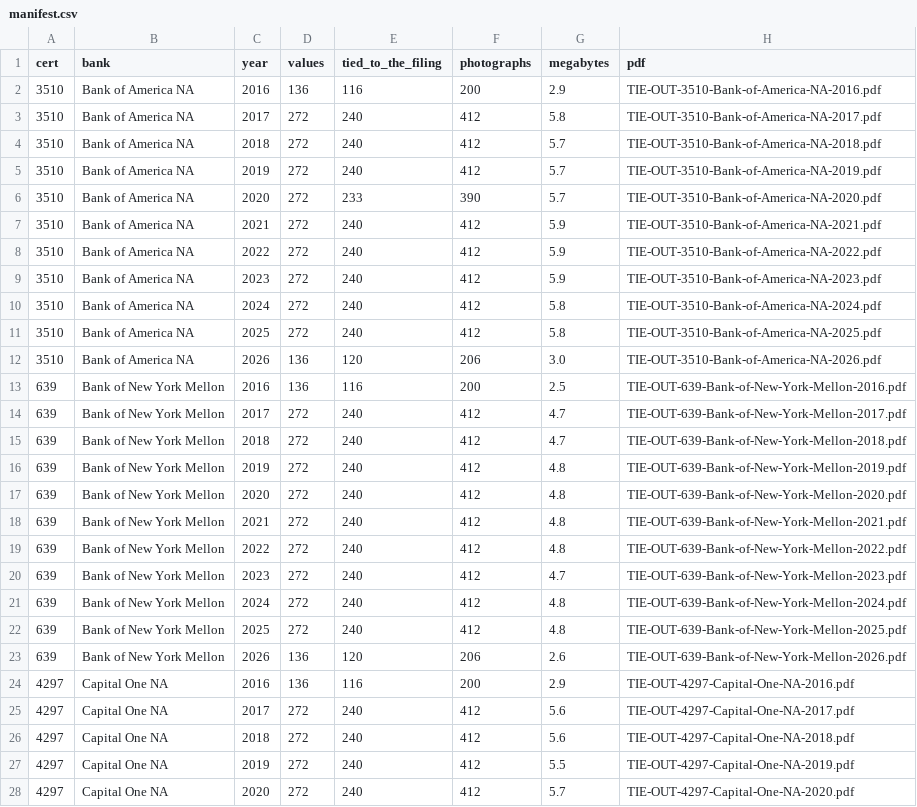
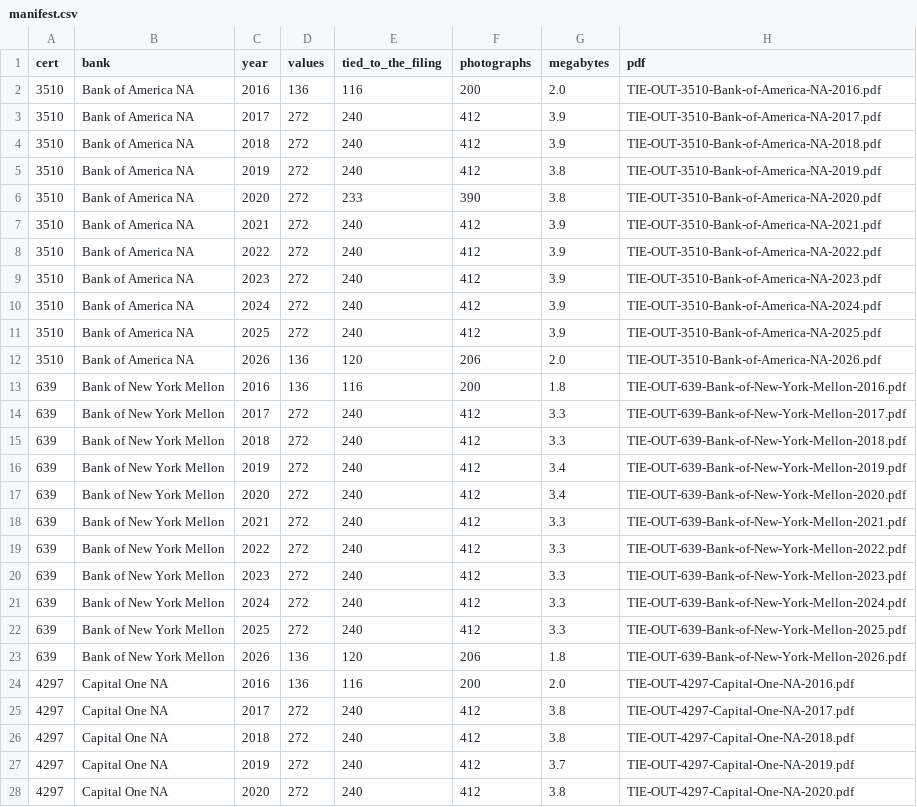
Before and after one commit to AJSethuraman/SATC, a CSV file: credit-suite/docs/tie-out/banks-10y-2026-09-05/manifest.csv, drawn as a sheet; only a part is shown; the diff covers the shown part only.

```diff
--- a/credit-suite/docs/tie-out/banks-10y-2026-09-05/manifest.csv
+++ b/credit-suite/docs/tie-out/banks-10y-2026-09-05/manifest.csv
@@ -1,28 +1,28 @@
 cert,bank,year,values,tied_to_the_filing,photographs,megabytes,pdf
-3510,Bank of America NA,2016,136,116,200,2.9,TIE-OUT-3510-Bank-of-America-NA-2016.pdf
-3510,Bank of America NA,2017,272,240,412,5.8,TIE-OUT-3510-Bank-of-America-NA-2017.pdf
-3510,Bank of America NA,2018,272,240,412,5.7,TIE-OUT-3510-Bank-of-America-NA-2018.pdf
-3510,Bank of America NA,2019,272,240,412,5.7,TIE-OUT-3510-Bank-of-America-NA-2019.pdf
-3510,Bank of America NA,2020,272,233,390,5.7,TIE-OUT-3510-Bank-of-America-NA-2020.pdf
-3510,Bank of America NA,2021,272,240,412,5.9,TIE-OUT-3510-Bank-of-America-NA-2021.pdf
-3510,Bank of America NA,2022,272,240,412,5.9,TIE-OUT-3510-Bank-of-America-NA-2022.pdf
-3510,Bank of America NA,2023,272,240,412,5.9,TIE-OUT-3510-Bank-of-America-NA-2023.pdf
-3510,Bank of America NA,2024,272,240,412,5.8,TIE-OUT-3510-Bank-of-America-NA-2024.pdf
-3510,Bank of America NA,2025,272,240,412,5.8,TIE-OUT-3510-Bank-of-America-NA-2025.pdf
-3510,Bank of America NA,2026,136,120,206,3.0,TIE-OUT-3510-Bank-of-America-NA-2026.pdf
-639,Bank of New York Mellon,2016,136,116,200,2.5,TIE-OUT-639-Bank-of-New-York-Mellon-2016.pdf
-639,Bank of New York Mellon,2017,272,240,412,4.7,TIE-OUT-639-Bank-of-New-York-Mellon-2017.pdf
-639,Bank of New York Mellon,2018,272,240,412,4.7,TIE-OUT-639-Bank-of-New-York-Mellon-2018.pdf
-639,Bank of New York Mellon,2019,272,240,412,4.8,TIE-OUT-639-Bank-of-New-York-Mellon-2019.pdf
-639,Bank of New York Mellon,2020,272,240,412,4.8,TIE-OUT-639-Bank-of-New-York-Mellon-2020.pdf
-639,Bank of New York Mellon,2021,272,240,412,4.8,TIE-OUT-639-Bank-of-New-York-Mellon-2021.pdf
-639,Bank of New York Mellon,2022,272,240,412,4.8,TIE-OUT-639-Bank-of-New-York-Mellon-2022.pdf
-639,Bank of New York Mellon,2023,272,240,412,4.7,TIE-OUT-639-Bank-of-New-York-Mellon-2023.pdf
-639,Bank of New York Mellon,2024,272,240,412,4.8,TIE-OUT-639-Bank-of-New-York-Mellon-2024.pdf
-639,Bank of New York Mellon,2025,272,240,412,4.8,TIE-OUT-639-Bank-of-New-York-Mellon-2025.pdf
-639,Bank of New York Mellon,2026,136,120,206,2.6,TIE-OUT-639-Bank-of-New-York-Mellon-2026.pdf
-4297,Capital One NA,2016,136,116,200,2.9,TIE-OUT-4297-Capital-One-NA-2016.pdf
-4297,Capital One NA,2017,272,240,412,5.6,TIE-OUT-4297-Capital-One-NA-2017.pdf
-4297,Capital One NA,2018,272,240,412,5.6,TIE-OUT-4297-Capital-One-NA-2018.pdf
-4297,Capital One NA,2019,272,240,412,5.5,TIE-OUT-4297-Capital-One-NA-2019.pdf
-4297,Capital One NA,2020,272,240,412,5.7,TIE-OUT-4297-Capital-One-NA-2020.pdf
+3510,Bank of America NA,2016,136,116,200,2.0,TIE-OUT-3510-Bank-of-America-NA-2016.pdf
+3510,Bank of America NA,2017,272,240,412,3.9,TIE-OUT-3510-Bank-of-America-NA-2017.pdf
+3510,Bank of America NA,2018,272,240,412,3.9,TIE-OUT-3510-Bank-of-America-NA-2018.pdf
+3510,Bank of America NA,2019,272,240,412,3.8,TIE-OUT-3510-Bank-of-America-NA-2019.pdf
+3510,Bank of America NA,2020,272,233,390,3.8,TIE-OUT-3510-Bank-of-America-NA-2020.pdf
+3510,Bank of America NA,2021,272,240,412,3.9,TIE-OUT-3510-Bank-of-America-NA-2021.pdf
+3510,Bank of America NA,2022,272,240,412,3.9,TIE-OUT-3510-Bank-of-America-NA-2022.pdf
+3510,Bank of America NA,2023,272,240,412,3.9,TIE-OUT-3510-Bank-of-America-NA-2023.pdf
+3510,Bank of America NA,2024,272,240,412,3.9,TIE-OUT-3510-Bank-of-America-NA-2024.pdf
+3510,Bank of America NA,2025,272,240,412,3.9,TIE-OUT-3510-Bank-of-America-NA-2025.pdf
+3510,Bank of America NA,2026,136,120,206,2.0,TIE-OUT-3510-Bank-of-America-NA-2026.pdf
+639,Bank of New York Mellon,2016,136,116,200,1.8,TIE-OUT-639-Bank-of-New-York-Mellon-2016.pdf
+639,Bank of New York Mellon,2017,272,240,412,3.3,TIE-OUT-639-Bank-of-New-York-Mellon-2017.pdf
+639,Bank of New York Mellon,2018,272,240,412,3.3,TIE-OUT-639-Bank-of-New-York-Mellon-2018.pdf
+639,Bank of New York Mellon,2019,272,240,412,3.4,TIE-OUT-639-Bank-of-New-York-Mellon-2019.pdf
+639,Bank of New York Mellon,2020,272,240,412,3.4,TIE-OUT-639-Bank-of-New-York-Mellon-2020.pdf
+639,Bank of New York Mellon,2021,272,240,412,3.3,TIE-OUT-639-Bank-of-New-York-Mellon-2021.pdf
+639,Bank of New York Mellon,2022,272,240,412,3.3,TIE-OUT-639-Bank-of-New-York-Mellon-2022.pdf
+639,Bank of New York Mellon,2023,272,240,412,3.3,TIE-OUT-639-Bank-of-New-York-Mellon-2023.pdf
+639,Bank of New York Mellon,2024,272,240,412,3.3,TIE-OUT-639-Bank-of-New-York-Mellon-2024.pdf
+639,Bank of New York Mellon,2025,272,240,412,3.3,TIE-OUT-639-Bank-of-New-York-Mellon-2025.pdf
+639,Bank of New York Mellon,2026,136,120,206,1.8,TIE-OUT-639-Bank-of-New-York-Mellon-2026.pdf
+4297,Capital One NA,2016,136,116,200,2.0,TIE-OUT-4297-Capital-One-NA-2016.pdf
+4297,Capital One NA,2017,272,240,412,3.8,TIE-OUT-4297-Capital-One-NA-2017.pdf
+4297,Capital One NA,2018,272,240,412,3.8,TIE-OUT-4297-Capital-One-NA-2018.pdf
+4297,Capital One NA,2019,272,240,412,3.7,TIE-OUT-4297-Capital-One-NA-2019.pdf
+4297,Capital One NA,2020,272,240,412,3.8,TIE-OUT-4297-Capital-One-NA-2020.pdf
```
Also changed, not shown: 105 edited cells elsewhere in this file, 8 other files.
